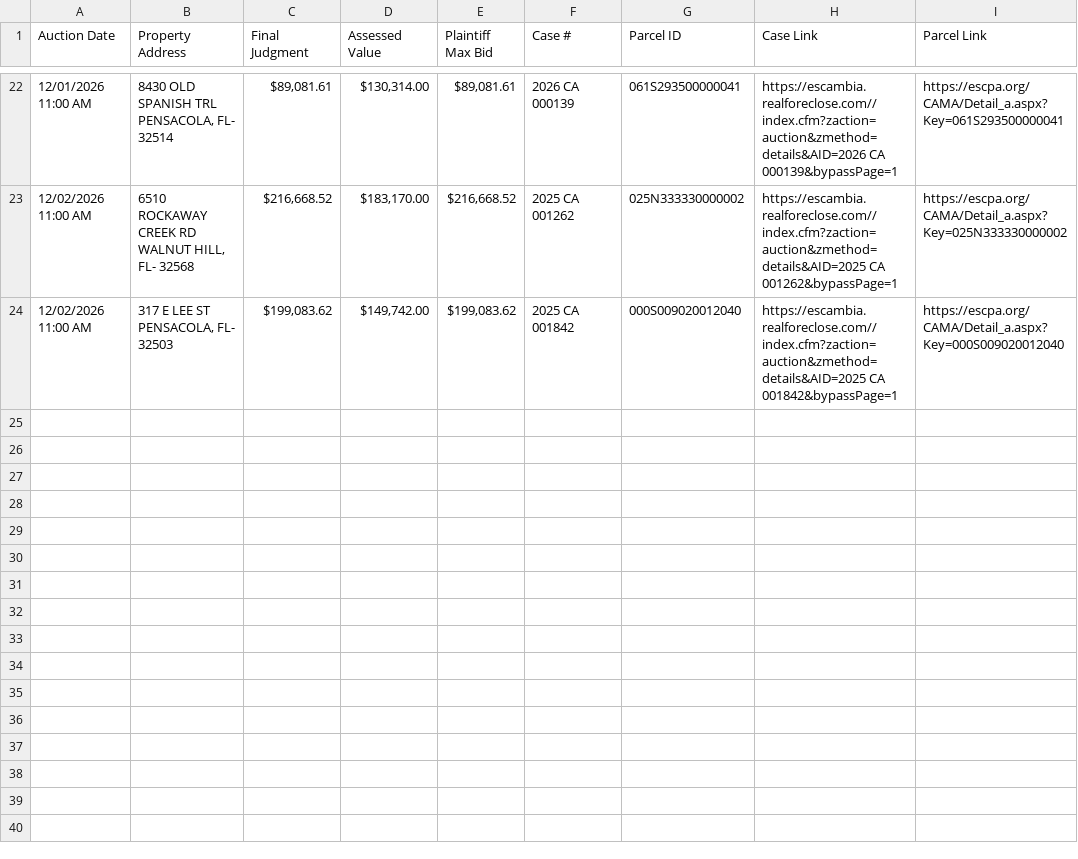
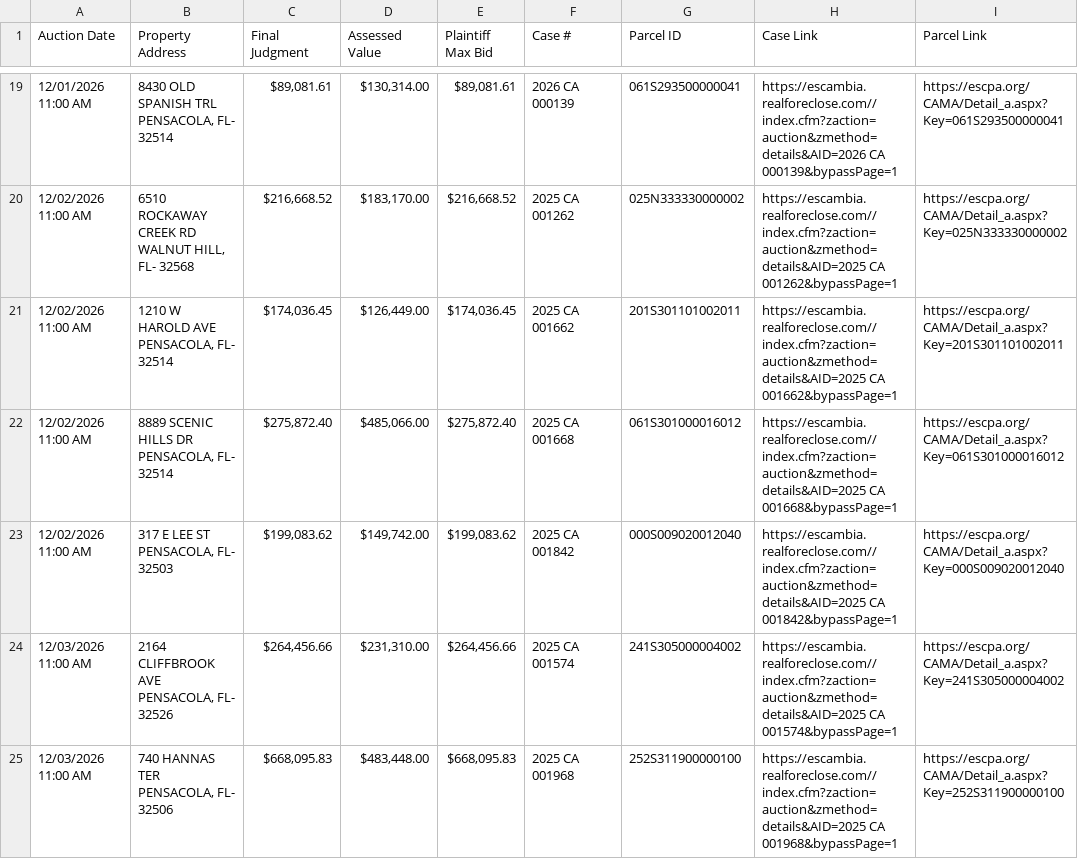
Before and after one commit to figlesias7/realforeclose-escambia, a CSV file: data/active_foreclosures.csv, drawn as a sheet; only a part is shown, gaps mark what is left out; the diff covers the shown part only.

```diff
--- a/data/active_foreclosures.csv
+++ b/data/active_foreclosures.csv
@@ -23,2 +20,6 @@ Auction Date,Property Address,Final Judgment,Assessed Value,Plaintiff Max Bid,Ca
 12/02/2026 11:00 AM,"6510 ROCKAWAY CREEK RD WALNUT HILL, FL- 32568","$216,668.52","$183,170.00","$216,668.52",2025 CA 001262,025N333330000002,https://escambia.realforeclose.com//index.cfm?zaction=auction&zmethod=details&AID=2025 CA 001262&bypassPage=1,https://escpa.org/CAMA/Detail_a.aspx?Key=025N333330000002
+12/02/2026 11:00 AM,"1210 W HAROLD AVE PENSACOLA, FL- 32514","$174,036.45","$126,449.00","$174,036.45",2025 CA 001662,201S301101002011,https://escambia.realforeclose.com//index.cfm?zaction=auction&zmethod=details&AID=2025 CA 001662&bypassPage=1,https://escpa.org/CAMA/Detail_a.aspx?Key=201S301101002011
+12/02/2026 11:00 AM,"8889 SCENIC HILLS DR PENSACOLA, FL- 32514","$275,872.40","$485,066.00","$275,872.40",2025 CA 001668,061S301000016012,https://escambia.realforeclose.com//index.cfm?zaction=auction&zmethod=details&AID=2025 CA 001668&bypassPage=1,https://escpa.org/CAMA/Detail_a.aspx?Key=061S301000016012
 12/02/2026 11:00 AM,"317 E LEE ST PENSACOLA, FL- 32503","$199,083.62","$149,742.00","$199,083.62",2025 CA 001842,000S009020012040,https://escambia.realforeclose.com//index.cfm?zaction=auction&zmethod=details&AID=2025 CA 001842&bypassPage=1,https://escpa.org/CAMA/Detail_a.aspx?Key=000S009020012040
+12/03/2026 11:00 AM,"2164 CLIFFBROOK AVE PENSACOLA, FL- 32526","$264,456.66","$231,310.00","$264,456.66",2025 CA 001574,241S305000004002,https://escambia.realforeclose.com//index.cfm?zaction=auction&zmethod=details&AID=2025 CA 001574&bypassPage=1,https://escpa.org/CAMA/Detail_a.aspx?Key=241S305000004002
+12/03/2026 11:00 AM,"740 HANNAS TER PENSACOLA, FL- 32506","$668,095.83","$483,448.00","$668,095.83",2025 CA 001968,252S311900000100,https://escambia.realforeclose.com//index.cfm?zaction=auction&zmethod=details&AID=2025 CA 001968&bypassPage=1,https://escpa.org/CAMA/Detail_a.aspx?Key=252S311900000100
```
Also changed, not shown: 4 added rows, 3 removed rows and 3 edited cells elsewhere in this file, data/all_seen.csv, data/event_log.csv, 3 other files.
